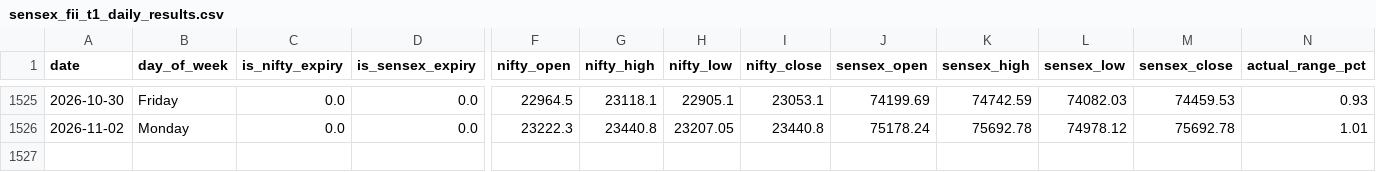
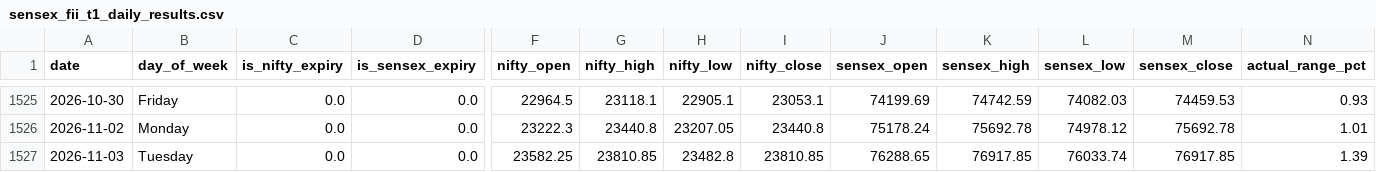
Before and after one commit to manish70158/vix-backtest-analysis, a CSV file: sensex-analysis/sensex_fii_t1_daily_results.csv, drawn as a sheet; only a part is shown, gaps mark what is left out; rows hold the shown columns only; the diff names each change by its address in the sheet, - before the commit and + after, or states it on an @@ line.

```diff
--- a/sensex-analysis/sensex_fii_t1_daily_results.csv
+++ b/sensex-analysis/sensex_fii_t1_daily_results.csv
+row 1527: 2026-11-03 | Tuesday | 0.0 | 0.0 | 23582.25 | 23810.85 | 23482.8 | 23810.85 | 76288.65 | 76917.85 | 76033.74 | 76917.85 | 1.39
```
Also changed, not shown: sensex-analysis/bse_fii_t1_daily.csv, sensex-analysis/sensex_bse_participant_wise_daily.csv, 1 other file.
